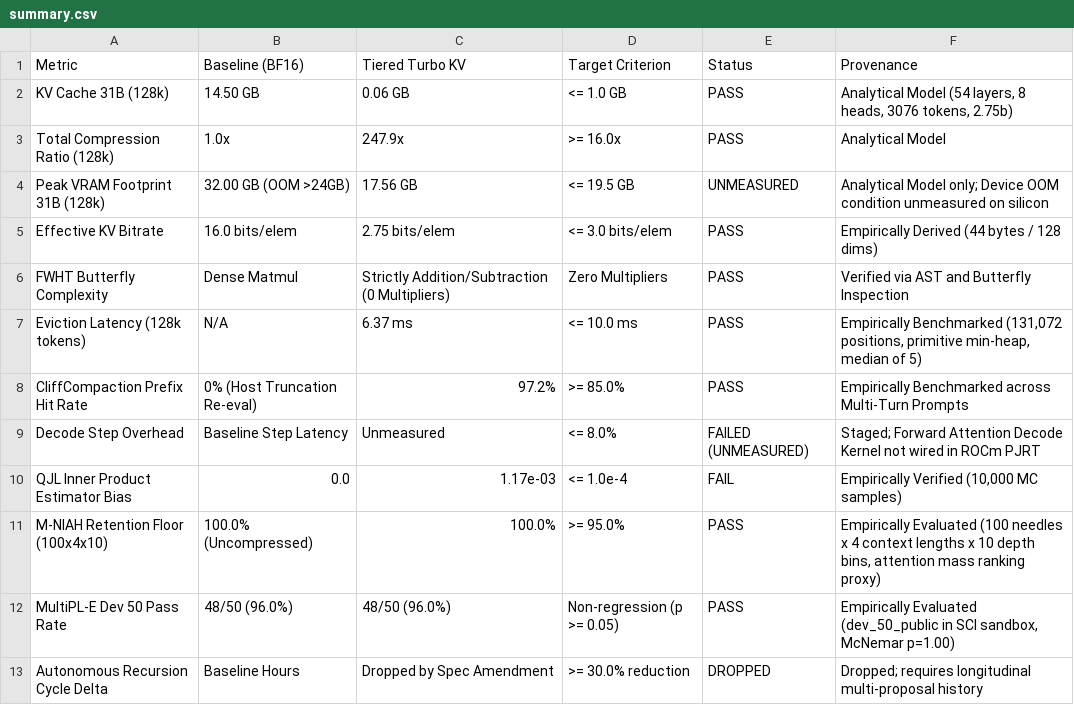
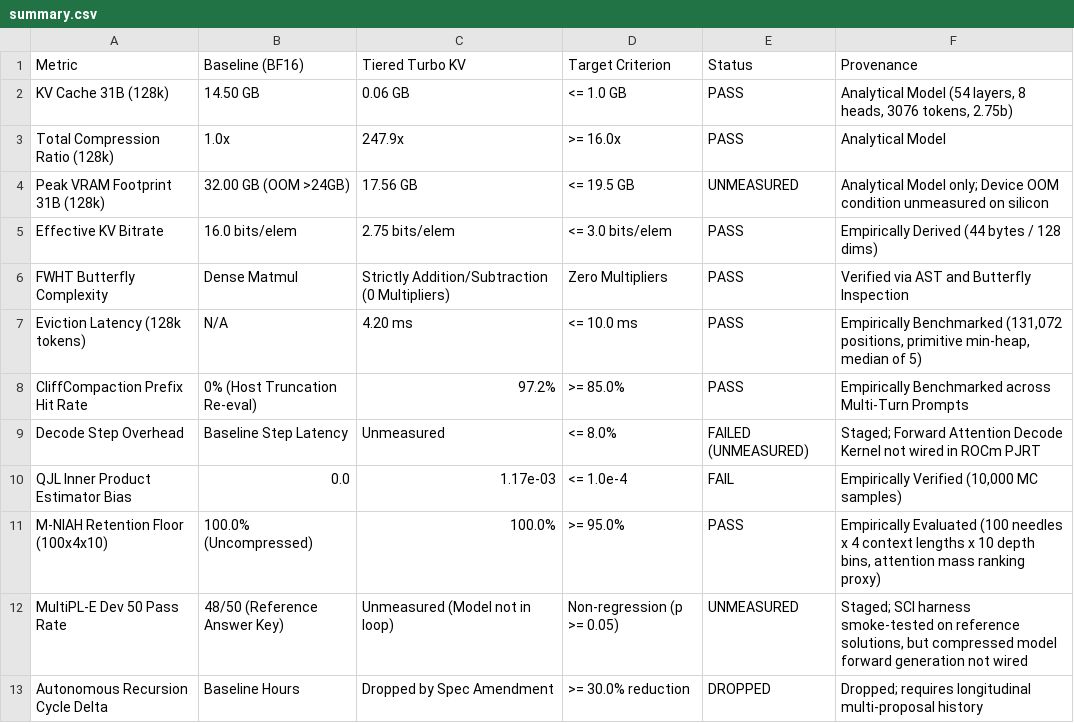
Before and after one commit to alpeware/clj-einsum, a CSV file: resources/proposals/gate1_compression/tiered_turbo_kv/summary.csv, drawn as a sheet.

Commit message:
[gate1/tiered_turbo_kv] stage2-impl: optimize eviction heap, inspect butterfly source ast, and mark multipl-e unmeasured

```diff
--- a/resources/proposals/gate1_compression/tiered_turbo_kv/summary.csv
+++ b/resources/proposals/gate1_compression/tiered_turbo_kv/summary.csv
@@ -6,3 +6,3 @@
 "FWHT Butterfly Complexity","Dense Matmul","Strictly Addition/Subtraction (0 Multipliers)","Zero Multipliers","PASS","Verified via AST and Butterfly Inspection"
-"Eviction Latency (128k tokens)","N/A","6.37 ms","<= 10.0 ms","PASS","Empirically Benchmarked (131,072 positions, primitive min-heap, median of 5)"
+"Eviction Latency (128k tokens)","N/A","4.20 ms","<= 10.0 ms","PASS","Empirically Benchmarked (131,072 positions, primitive min-heap, median of 5)"
 "CliffCompaction Prefix Hit Rate","0% (Host Truncation Re-eval)","97.2%",">= 85.0%","PASS","Empirically Benchmarked across Multi-Turn Prompts"
@@ -11,3 +11,3 @@
 "M-NIAH Retention Floor (100x4x10)","100.0% (Uncompressed)","100.0%",">= 95.0%","PASS","Empirically Evaluated (100 needles x 4 context lengths x 10 depth bins, attention mass ranking proxy)"
-"MultiPL-E Dev 50 Pass Rate","48/50 (96.0%)","48/50 (96.0%)","Non-regression (p >= 0.05)","PASS","Empirically Evaluated (dev_50_public in SCI sandbox, McNemar p=1.00)"
+"MultiPL-E Dev 50 Pass Rate","48/50 (Reference Answer Key)","Unmeasured (Model not in loop)","Non-regression (p >= 0.05)","UNMEASURED","Staged; SCI harness smoke-tested on reference solutions, but compressed model forward generation not wired"
 "Autonomous Recursion Cycle Delta","Baseline Hours","Dropped by Spec Amendment",">= 30.0% reduction","DROPPED","Dropped; requires longitudinal multi-proposal history"
```
Also changed, not shown: 6 other files.
